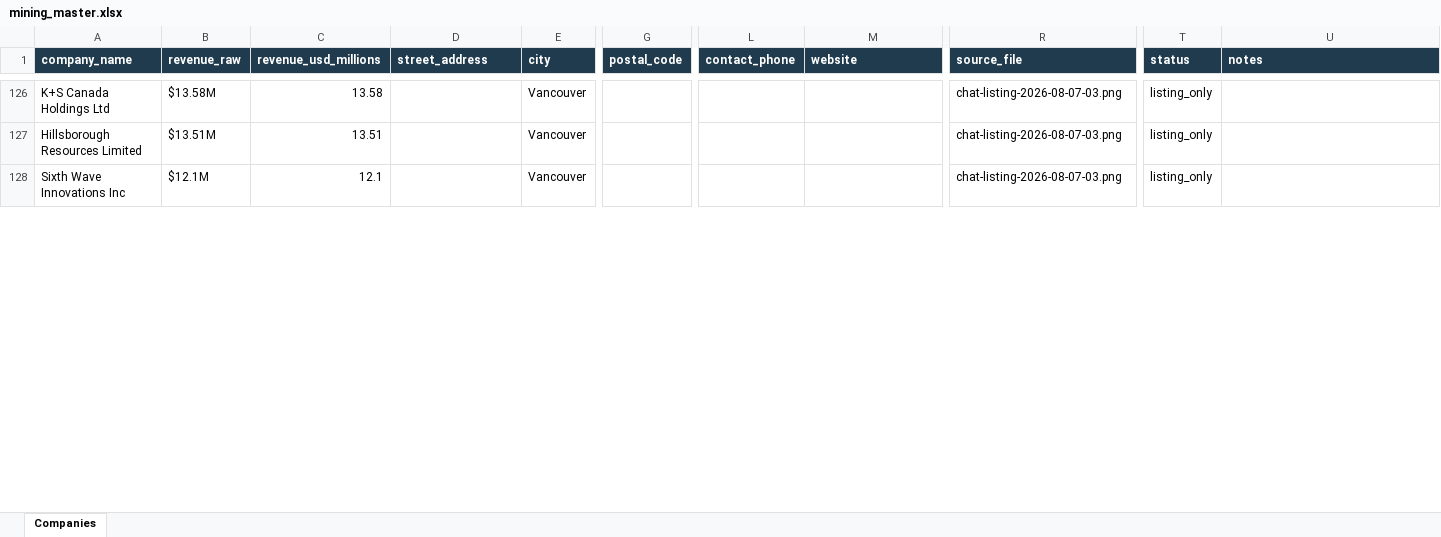
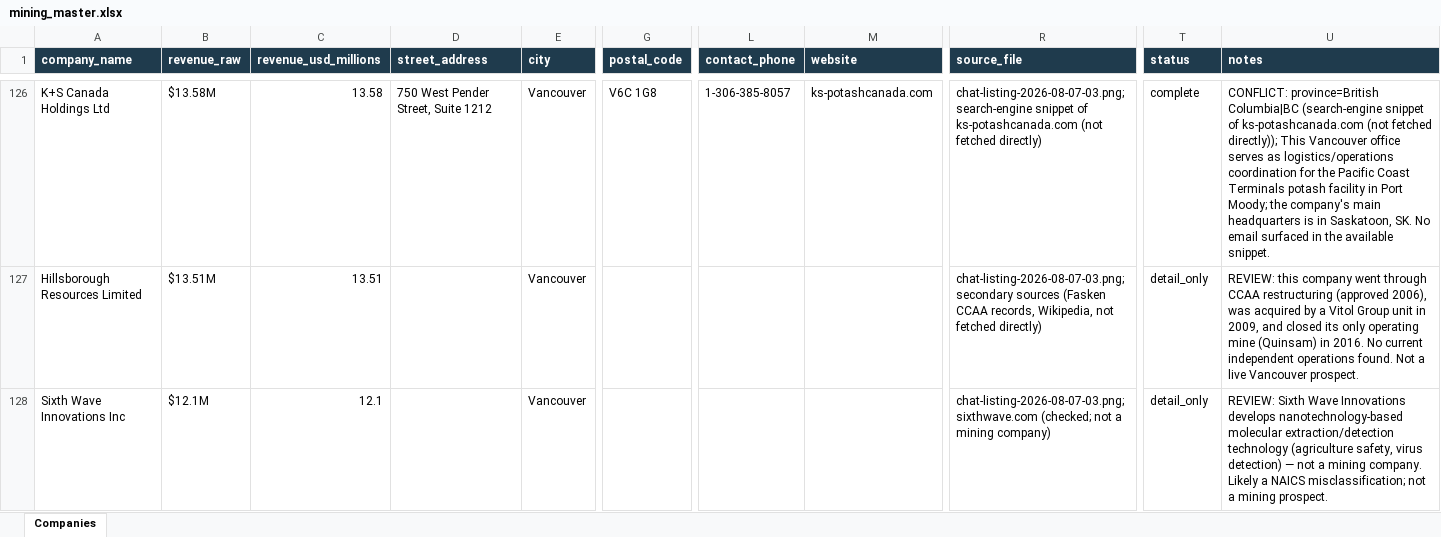
Before and after one commit to ChristianKalbfleisch/Website-Prospect-Reader, an Excel workbook: output/mining_master.xlsx, sheet Companies, drawn as a sheet; only a part is shown, gaps mark what is left out; values as stored, in another font and other column widths than the file's, no borders; the diff covers the shown part only; the diff names each change by its address in the sheet, - before the commit and + after, or states it on an @@ line.

```diff
--- a/output/mining_master.xlsx (sheet Companies)
+++ b/output/mining_master.xlsx (sheet Companies)
-D126 (street_address): (empty)
+D126 (street_address): 750 West Pender Street, Suite 1212
-G126 (postal_code): (empty)
+G126 (postal_code): V6C 1G8
-L126 (contact_phone): (empty)
+L126 (contact_phone): 1-306-385-8057
-M126 (website): (empty)
+M126 (website): ks-potashcanada.com
-R126 (source_file): chat-listing-2026-08-07-03.png
+R126 (source_file): chat-listing-2026-08-07-03.png; search-engine snippet of ks-potashcanada.com (not fetched directly)
-T126 (status): listing_only
+T126 (status): complete
-U126 (notes): (empty)
+U126 (notes): CONFLICT: province=British Columbia|BC (search-engine snippet of ks-potashcanada.com (not fetched directly)); This Vancouver office serves as logistics/operations coordination for the Pacific Coast Terminals potash facility in Port Moody; the company's main headquarters is in Saskatoon, SK. No email surfaced in the available snippet.
-R127 (source_file): chat-listing-2026-08-07-03.png
+R127 (source_file): chat-listing-2026-08-07-03.png; secondary sources (Fasken CCAA records, Wikipedia, not fetched directly)
-T127:T128 (status): listing_only
+T127:T128 (status): detail_only
-U127 (notes): (empty)
+U127 (notes): REVIEW: this company went through CCAA restructuring (approved 2006), was acquired by a Vitol Group unit in 2009, and closed its only operating mine (Quinsam) in 2016. No current independent operations found. Not a live Vancouver prospect.
-R128 (source_file): chat-listing-2026-08-07-03.png
+R128 (source_file): chat-listing-2026-08-07-03.png; sixthwave.com (checked; not a mining company)
-U128 (notes): (empty)
+U128 (notes): REVIEW: Sixth Wave Innovations develops nanotechnology-based molecular extraction/detection technology (agriculture safety, virus detection) — not a mining company. Likely a NAICS misclassification; not a mining prospect.
```
Also changed, not shown: 213 edited cells elsewhere in this sheet, 2 other files.
